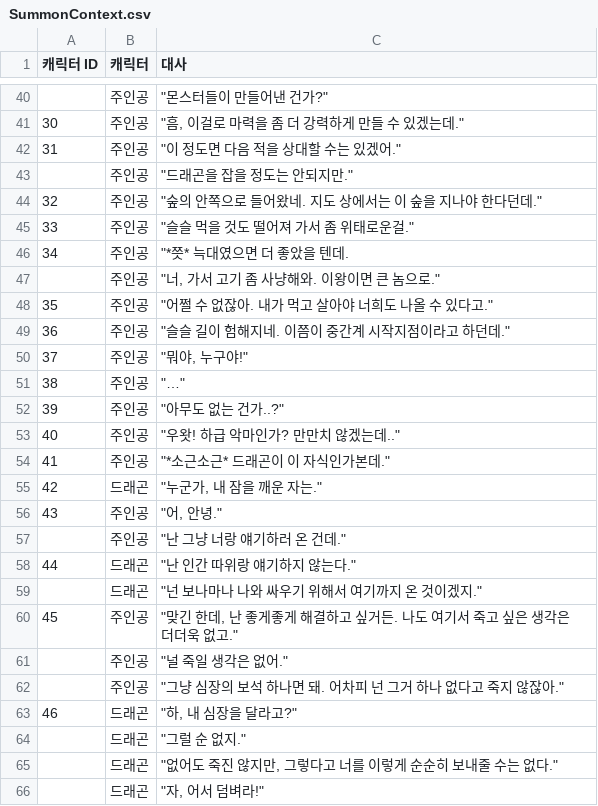
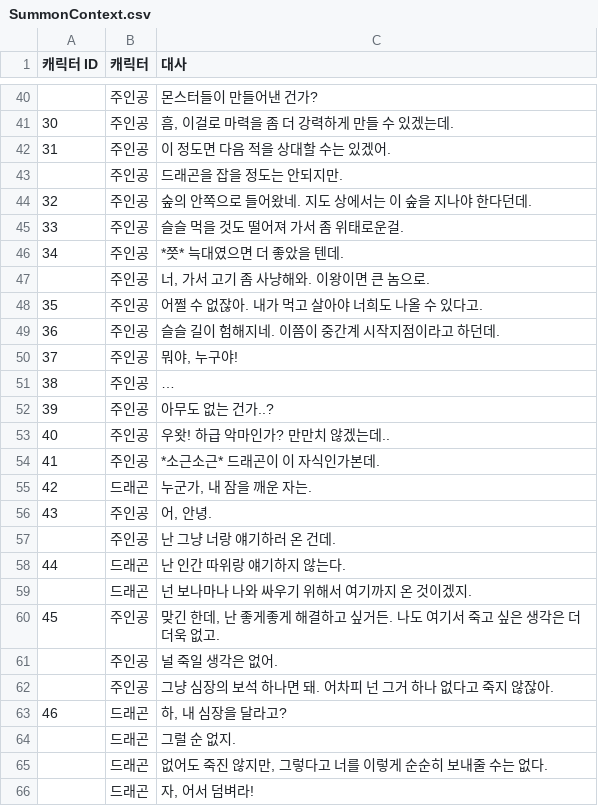
Before and after one commit to LEI-2812/SUMMONER_Repo, a CSV file: Workpiece/Summoner/Assets/TextMesh Pro/Resources/SummonContext.csv, drawn as a sheet; only a part is shown, gaps mark what is left out; the diff covers the shown part only.

```diff
--- a/Workpiece/Summoner/Assets/TextMesh Pro/Resources/SummonContext.csv
+++ b/Workpiece/Summoner/Assets/TextMesh Pro/Resources/SummonContext.csv
@@ -40,27 +40,27 @@
-,주인공,"""몬스터들이 만들어낸 건가?"""
-30,주인공,"""흠, 이걸로 마력을 좀 더 강력하게 만들 수 있겠는데."""
-31,주인공,"""이 정도면 다음 적을 상대할 수는 있겠어."""
-,주인공,"""드래곤을 잡을 정도는 안되지만."""
-32,주인공,"""숲의 안쪽으로 들어왔네. 지도 상에서는 이 숲을 지나야 한다던데."""
-33,주인공,"""슬슬 먹을 것도 떨어져 가서 좀 위태로운걸."""
-34,주인공,"""*쯧* 늑대였으면 더 좋았을 텐데."
-,주인공,"""너, 가서 고기 좀 사냥해와. 이왕이면 큰 놈으로."""
-35,주인공,"""어쩔 수 없잖아. 내가 먹고 살아야 너희도 나올 수 있다고."""
-36,주인공,"""슬슬 길이 험해지네. 이쯤이 중간계 시작지점이라고 하던데."""
-37,주인공,"""뭐야, 누구야!"""
-38,주인공,"""…"""
-39,주인공,"""아무도 없는 건가..?"""
-40,주인공,"""우왓! 하급 악마인가? 만만치 않겠는데.."""
-41,주인공,"""*소근소근* 드래곤이 이 자식인가본데."""
-42,드래곤,"""누군가, 내 잠을 깨운 자는."""
-43,주인공,"""어, 안녕."""
-,주인공,"""난 그냥 너랑 얘기하러 온 건데."""
-44,드래곤,"""난 인간 따위랑 얘기하지 않는다."""
-,드래곤,"""넌 보나마나 나와 싸우기 위해서 여기까지 온 것이겠지."""
-45,주인공,"""맞긴 한데, 난 좋게좋게 해결하고 싶거든. 나도 여기서 죽고 싶은 생각은 더더욱 없고."""
-,주인공,"""널 죽일 생각은 없어."""
-,주인공,"""그냥 심장의 보석 하나면 돼. 어차피 넌 그거 하나 없다고 죽지 않잖아."""
-46,드래곤,"""하, 내 심장을 달라고?"""
-,드래곤,"""그럴 순 없지."""
-,드래곤,"""없어도 죽진 않지만, 그렇다고 너를 이렇게 순순히 보내줄 수는 없다."""
-,드래곤,"""자, 어서 덤벼라!"""
+,주인공,몬스터들이 만들어낸 건가?
+30,주인공,"흠, 이걸로 마력을 좀 더 강력하게 만들 수 있겠는데."
+31,주인공,이 정도면 다음 적을 상대할 수는 있겠어.
+,주인공,드래곤을 잡을 정도는 안되지만.
+32,주인공,숲의 안쪽으로 들어왔네. 지도 상에서는 이 숲을 지나야 한다던데.
+33,주인공,슬슬 먹을 것도 떨어져 가서 좀 위태로운걸.
+34,주인공,*쯧* 늑대였으면 더 좋았을 텐데.
+,주인공,"너, 가서 고기 좀 사냥해와. 이왕이면 큰 놈으로."
+35,주인공,어쩔 수 없잖아. 내가 먹고 살아야 너희도 나올 수 있다고.
+36,주인공,슬슬 길이 험해지네. 이쯤이 중간계 시작지점이라고 하던데.
+37,주인공,"뭐야, 누구야!"
+38,주인공,…
+39,주인공,아무도 없는 건가..?
+40,주인공,우왓! 하급 악마인가? 만만치 않겠는데..
+41,주인공,*소근소근* 드래곤이 이 자식인가본데.
+42,드래곤,"누군가, 내 잠을 깨운 자는."
+43,주인공,"어, 안녕."
+,주인공,난 그냥 너랑 얘기하러 온 건데.
+44,드래곤,난 인간 따위랑 얘기하지 않는다.
+,드래곤,넌 보나마나 나와 싸우기 위해서 여기까지 온 것이겠지.
+45,주인공,"맞긴 한데, 난 좋게좋게 해결하고 싶거든. 나도 여기서 죽고 싶은 생각은 더더욱 없고."
+,주인공,널 죽일 생각은 없어.
+,주인공,그냥 심장의 보석 하나면 돼. 어차피 넌 그거 하나 없다고 죽지 않잖아.
+46,드래곤,"하, 내 심장을 달라고?"
+,드래곤,그럴 순 없지.
+,드래곤,"없어도 죽진 않지만, 그렇다고 너를 이렇게 순순히 보내줄 수는 없다."
+,드래곤,"자, 어서 덤벼라!"
```
Also changed, not shown: 31 edited cells elsewhere in this file.
